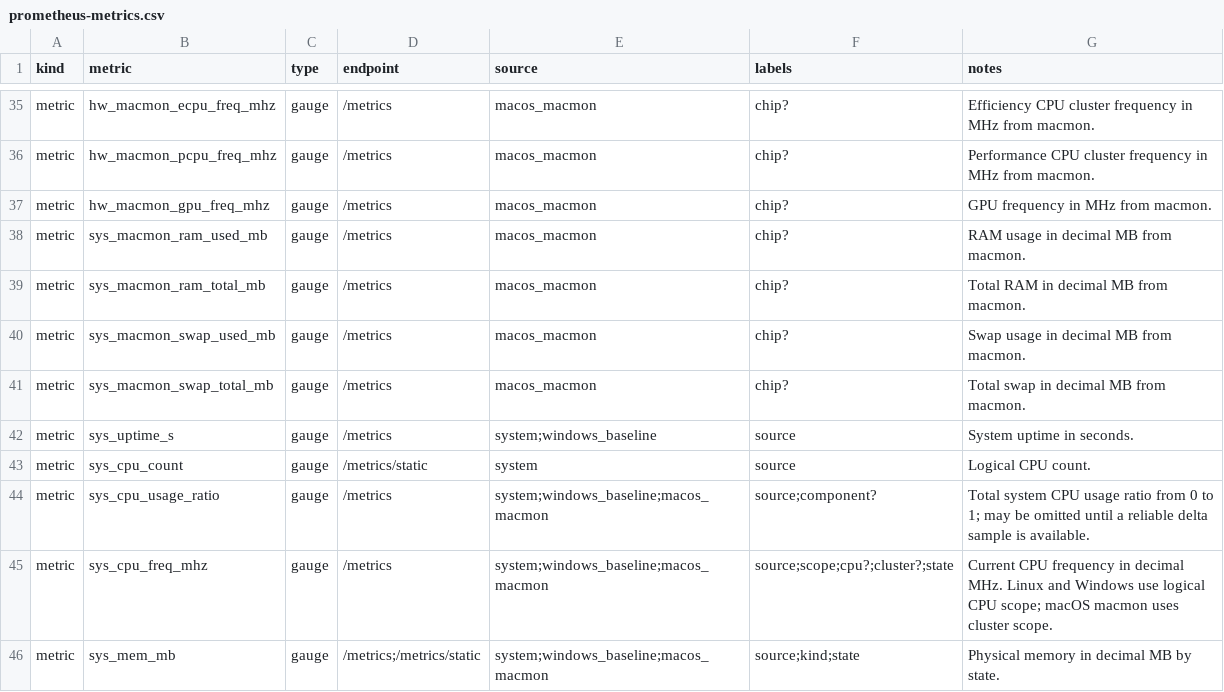
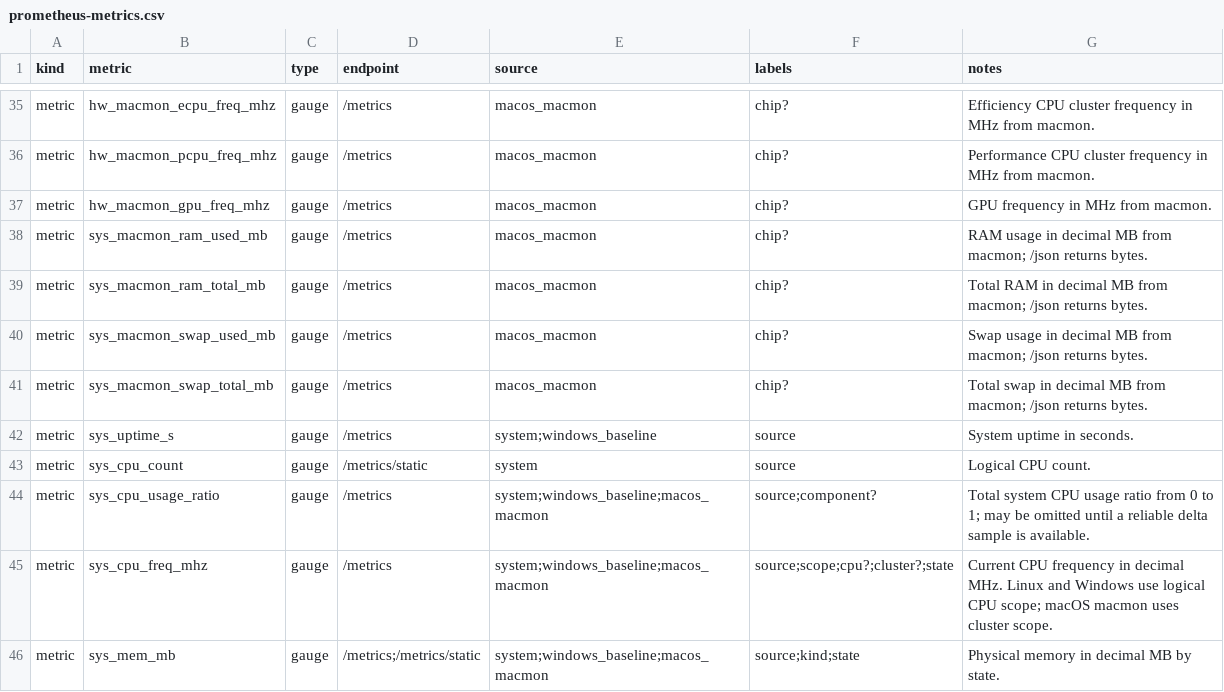
Before and after one commit to jgbeta/telemon, a CSV file: docs/prometheus-metrics.csv, drawn as a sheet; only a part is shown, gaps mark what is left out.

```diff
--- a/docs/prometheus-metrics.csv
+++ b/docs/prometheus-metrics.csv
@@ -37,6 +37,6 @@ metric,hw_macmon_pcpu_freq_mhz,gauge,/metrics,macos_macmon,chip?,Performance CPU
 metric,hw_macmon_gpu_freq_mhz,gauge,/metrics,macos_macmon,chip?,GPU frequency in MHz from macmon.
-metric,sys_macmon_ram_used_mb,gauge,/metrics,macos_macmon,chip?,RAM usage in decimal MB from macmon.
-metric,sys_macmon_ram_total_mb,gauge,/metrics,macos_macmon,chip?,Total RAM in decimal MB from macmon.
-metric,sys_macmon_swap_used_mb,gauge,/metrics,macos_macmon,chip?,Swap usage in decimal MB from macmon.
-metric,sys_macmon_swap_total_mb,gauge,/metrics,macos_macmon,chip?,Total swap in decimal MB from macmon.
+metric,sys_macmon_ram_used_mb,gauge,/metrics,macos_macmon,chip?,RAM usage in decimal MB from macmon; /json returns bytes.
+metric,sys_macmon_ram_total_mb,gauge,/metrics,macos_macmon,chip?,Total RAM in decimal MB from macmon; /json returns bytes.
+metric,sys_macmon_swap_used_mb,gauge,/metrics,macos_macmon,chip?,Swap usage in decimal MB from macmon; /json returns bytes.
+metric,sys_macmon_swap_total_mb,gauge,/metrics,macos_macmon,chip?,Total swap in decimal MB from macmon; /json returns bytes.
 metric,sys_uptime_s,gauge,/metrics,system;windows_baseline,source,System uptime in seconds.
```
Also changed, not shown: 10 other files.
